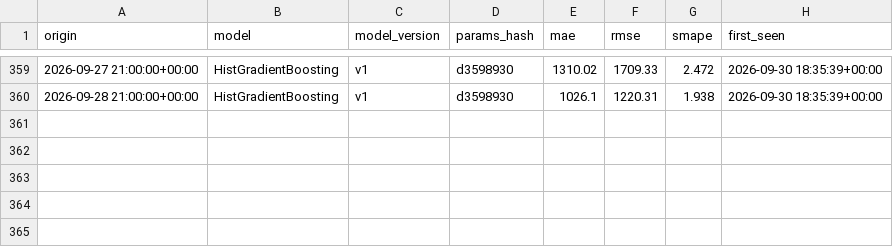
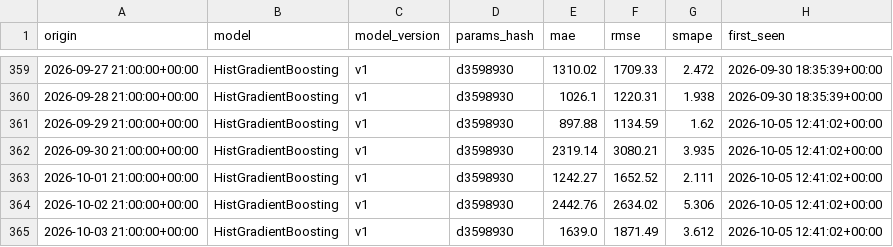
Before and after one commit to jyotishmanh07/stromblick, a CSV file: reports/history/origin_scores.csv, drawn as a sheet; only a part is shown, gaps mark what is left out; the diff names each change by its address in the sheet, - before the commit and + after, or states it on an @@ line.

```diff
--- a/reports/history/origin_scores.csv
+++ b/reports/history/origin_scores.csv
+row 361: 2026-09-29 21:00:00+00:00 | HistGradientBoosting | v1 | d3598930 | 897.88 | 1134.59 | 1.62 | 2026-10-05 12:41:02+00:00
+row 362: 2026-09-30 21:00:00+00:00 | HistGradientBoosting | v1 | d3598930 | 2319.14 | 3080.21 | 3.935 | 2026-10-05 12:41:02+00:00
+row 363: 2026-10-01 21:00:00+00:00 | HistGradientBoosting | v1 | d3598930 | 1242.27 | 1652.52 | 2.111 | 2026-10-05 12:41:02+00:00
+row 364: 2026-10-02 21:00:00+00:00 | HistGradientBoosting | v1 | d3598930 | 2442.76 | 2634.02 | 5.306 | 2026-10-05 12:41:02+00:00
+row 365: 2026-10-03 21:00:00+00:00 | HistGradientBoosting | v1 | d3598930 | 1639.0 | 1871.49 | 3.612 | 2026-10-05 12:41:02+00:00
```
Also changed, not shown: data/clean/demand_hourly.csv, reports/benchmark_champion_hourly.csv, 22 other files.
